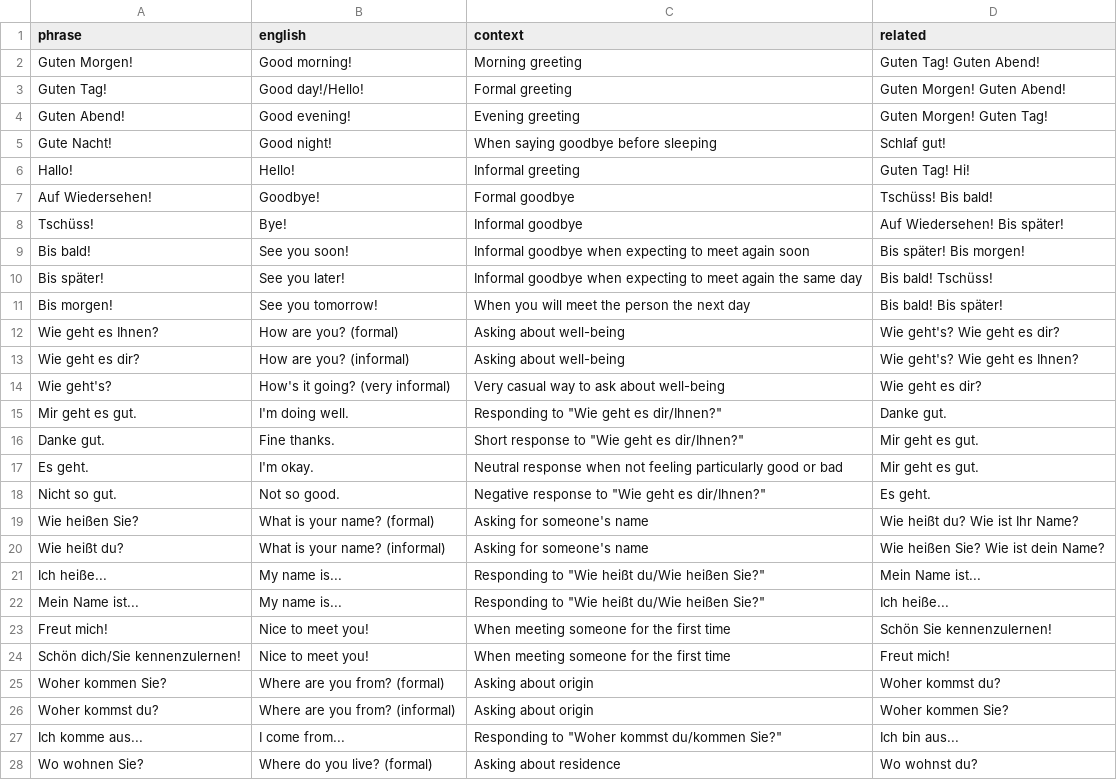
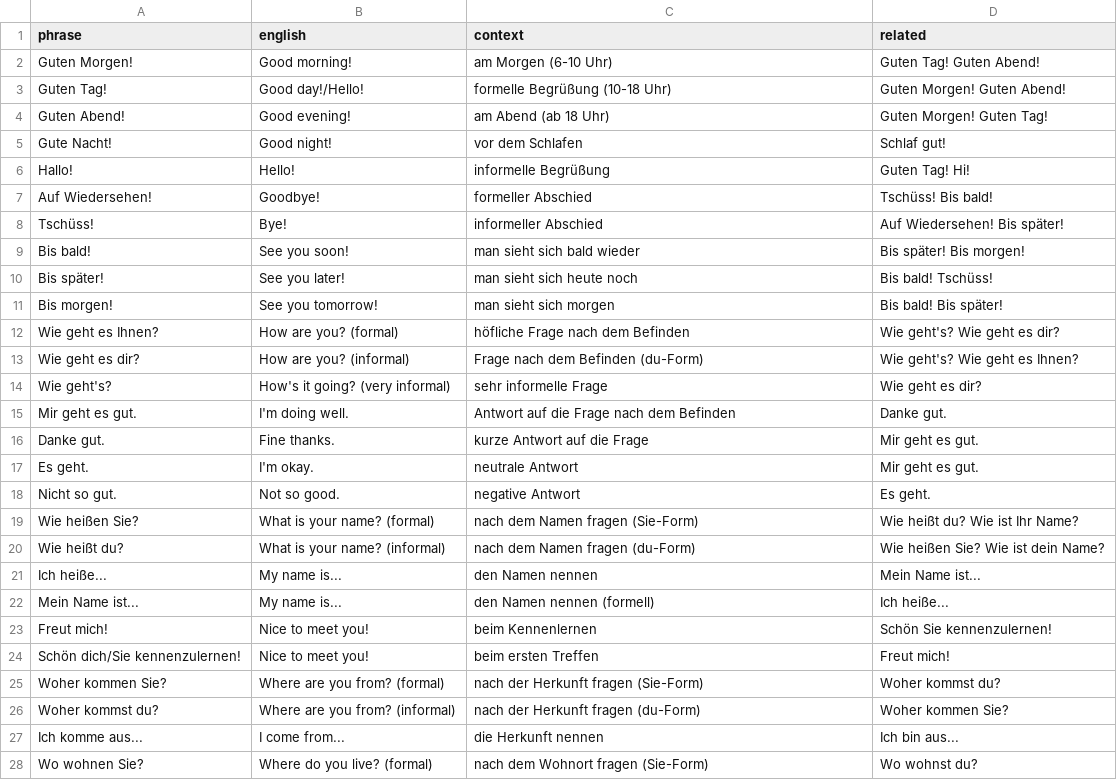
Before and after one commit to jmf-pobox/anki_deutsch_a1, a CSV file: data/phrases.csv, drawn as a sheet; only a part is shown; the diff covers the shown part only.

```diff
--- a/data/phrases.csv
+++ b/data/phrases.csv
@@ -1,28 +1,28 @@
 phrase,english,context,related
-Guten Morgen!,Good morning!,Morning greeting,Guten Tag! Guten Abend!
-Guten Tag!,Good day!/Hello!,Formal greeting,Guten Morgen! Guten Abend!
-Guten Abend!,Good evening!,Evening greeting,Guten Morgen! Guten Tag!
-Gute Nacht!,Good night!,When saying goodbye before sleeping,Schlaf gut!
-Hallo!,Hello!,Informal greeting,Guten Tag! Hi!
-Auf Wiedersehen!,Goodbye!,Formal goodbye,Tschüss! Bis bald!
-Tschüss!,Bye!,Informal goodbye,Auf Wiedersehen! Bis später!
-Bis bald!,See you soon!,Informal goodbye when expecting to meet again soon,Bis später! Bis morgen!
-Bis später!,See you later!,Informal goodbye when expecting to meet again the same day,Bis bald! Tschüss!
-Bis morgen!,See you tomorrow!,When you will meet the person the next day,Bis bald! Bis später!
-Wie geht es Ihnen?,How are you? (formal),Asking about well-being,Wie geht's? Wie geht es dir?
-Wie geht es dir?,How are you? (informal),Asking about well-being,Wie geht's? Wie geht es Ihnen?
-Wie geht's?,How's it going? (very informal),Very casual way to ask about well-being,Wie geht es dir?
-Mir geht es gut.,I'm doing well.,"Responding to ""Wie geht es dir/Ihnen?""",Danke gut.
-Danke gut.,Fine thanks.,"Short response to ""Wie geht es dir/Ihnen?""",Mir geht es gut.
-Es geht.,I'm okay.,Neutral response when not feeling particularly good or bad,Mir geht es gut.
-Nicht so gut.,Not so good.,"Negative response to ""Wie geht es dir/Ihnen?""",Es geht.
-Wie heißen Sie?,What is your name? (formal),Asking for someone's name,Wie heißt du? Wie ist Ihr Name?
-Wie heißt du?,What is your name? (informal),Asking for someone's name,Wie heißen Sie? Wie ist dein Name?
-Ich heiße...,My name is...,"Responding to ""Wie heißt du/Wie heißen Sie?""",Mein Name ist...
-Mein Name ist...,My name is...,"Responding to ""Wie heißt du/Wie heißen Sie?""",Ich heiße...
-Freut mich!,Nice to meet you!,When meeting someone for the first time,Schön Sie kennenzulernen!
-Schön dich/Sie kennenzulernen!,Nice to meet you!,When meeting someone for the first time,Freut mich!
-Woher kommen Sie?,Where are you from? (formal),Asking about origin,Woher kommst du?
-Woher kommst du?,Where are you from? (informal),Asking about origin,Woher kommen Sie?
-Ich komme aus...,I come from...,"Responding to ""Woher kommst du/kommen Sie?""",Ich bin aus...
-Wo wohnen Sie?,Where do you live? (formal),Asking about residence,Wo wohnst du?
+Guten Morgen!,Good morning!,am Morgen (6-10 Uhr),Guten Tag! Guten Abend!
+Guten Tag!,Good day!/Hello!,formelle Begrüßung (10-18 Uhr),Guten Morgen! Guten Abend!
+Guten Abend!,Good evening!,am Abend (ab 18 Uhr),Guten Morgen! Guten Tag!
+Gute Nacht!,Good night!,vor dem Schlafen,Schlaf gut!
+Hallo!,Hello!,informelle Begrüßung,Guten Tag! Hi!
+Auf Wiedersehen!,Goodbye!,formeller Abschied,Tschüss! Bis bald!
+Tschüss!,Bye!,informeller Abschied,Auf Wiedersehen! Bis später!
+Bis bald!,See you soon!,man sieht sich bald wieder,Bis später! Bis morgen!
+Bis später!,See you later!,man sieht sich heute noch,Bis bald! Tschüss!
+Bis morgen!,See you tomorrow!,man sieht sich morgen,Bis bald! Bis später!
+Wie geht es Ihnen?,How are you? (formal),höfliche Frage nach dem Befinden,Wie geht's? Wie geht es dir?
+Wie geht es dir?,How are you? (informal),Frage nach dem Befinden (du-Form),Wie geht's? Wie geht es Ihnen?
+Wie geht's?,How's it going? (very informal),sehr informelle Frage,Wie geht es dir?
+Mir geht es gut.,I'm doing well.,Antwort auf die Frage nach dem Befinden,Danke gut.
+Danke gut.,Fine thanks.,kurze Antwort auf die Frage,Mir geht es gut.
+Es geht.,I'm okay.,neutrale Antwort,Mir geht es gut.
+Nicht so gut.,Not so good.,negative Antwort,Es geht.
+Wie heißen Sie?,What is your name? (formal),nach dem Namen fragen (Sie-Form),Wie heißt du? Wie ist Ihr Name?
+Wie heißt du?,What is your name? (informal),nach dem Namen fragen (du-Form),Wie heißen Sie? Wie ist dein Name?
+Ich heiße...,My name is...,den Namen nennen,Mein Name ist...
+Mein Name ist...,My name is...,den Namen nennen (formell),Ich heiße...
+Freut mich!,Nice to meet you!,beim Kennenlernen,Schön Sie kennenzulernen!
+Schön dich/Sie kennenzulernen!,Nice to meet you!,beim ersten Treffen,Freut mich!
+Woher kommen Sie?,Where are you from? (formal),nach der Herkunft fragen (Sie-Form),Woher kommst du?
+Woher kommst du?,Where are you from? (informal),nach der Herkunft fragen (du-Form),Woher kommen Sie?
+Ich komme aus...,I come from...,die Herkunft nennen,Ich bin aus...
+Wo wohnen Sie?,Where do you live? (formal),nach dem Wohnort fragen (Sie-Form),Wo wohnst du?
```
Also changed, not shown: 75 edited cells elsewhere in this file, 19 other files.
